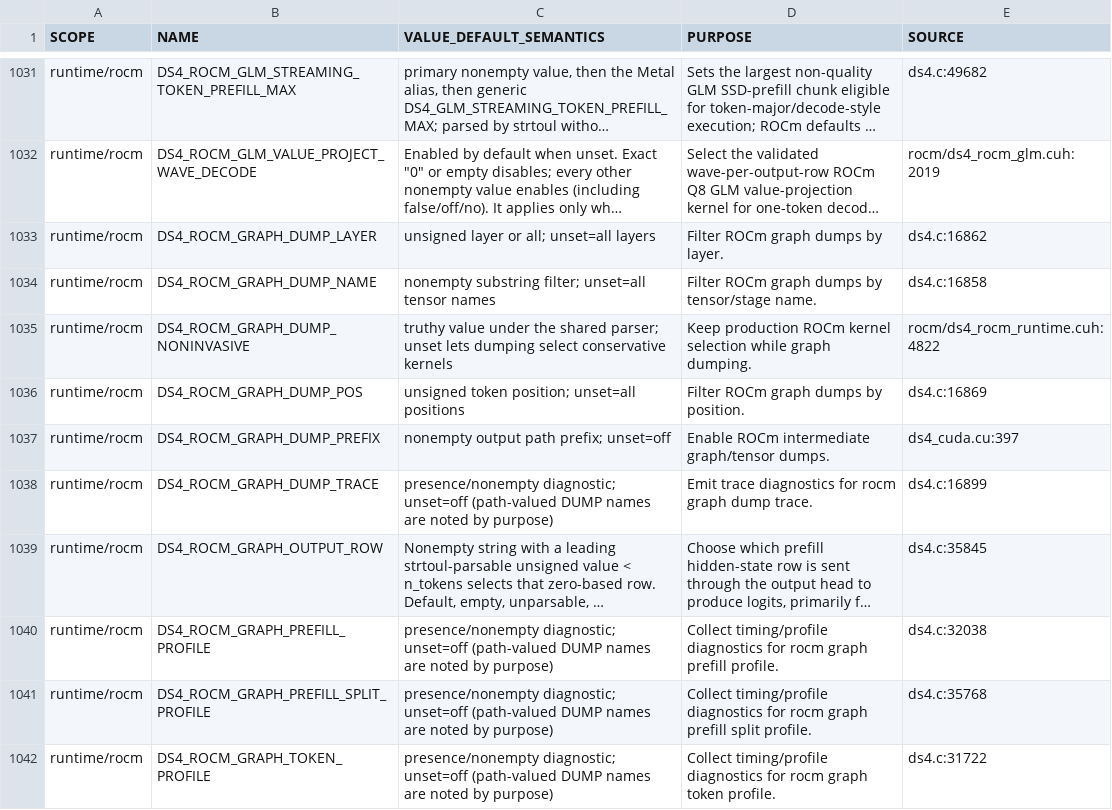
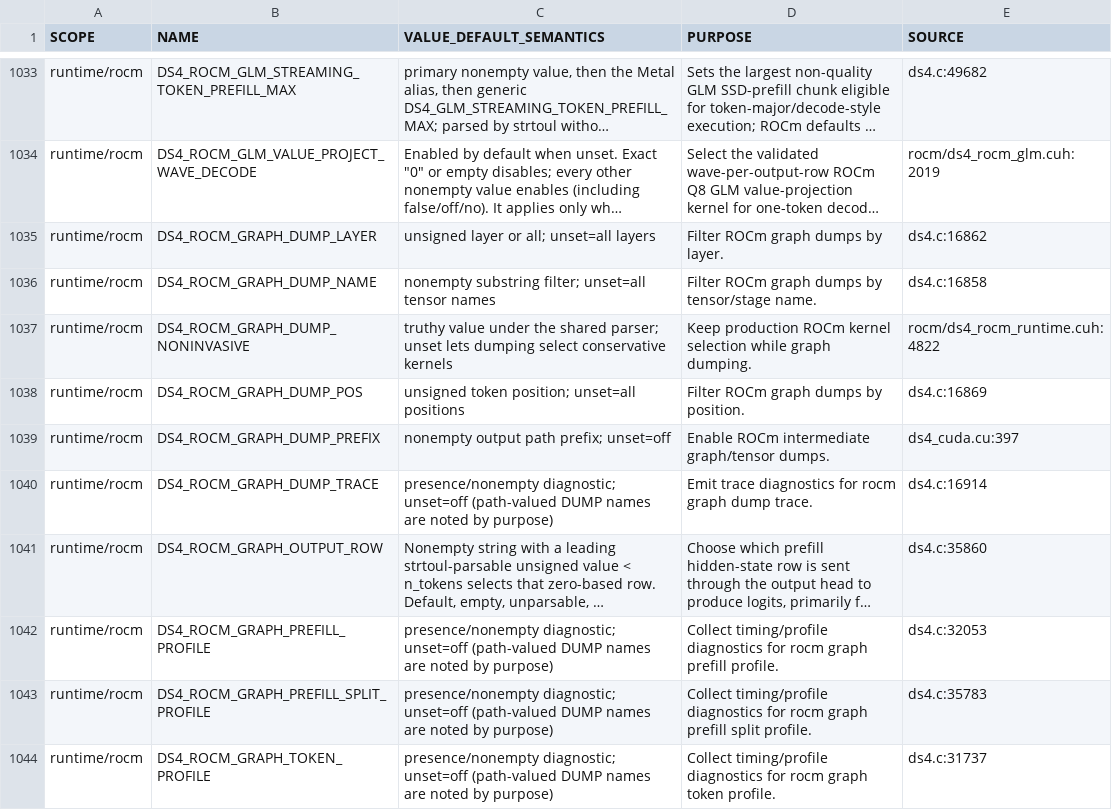
Before and after one commit to GiorgioOppo/ds4, a TSV file: scripts/environment_variables.tsv, drawn as a sheet; only a part is shown, gaps mark what is left out; long unchanged cells end in …; addresses are those after the commit; the diff covers the shown part only; the diff names each change by its address in the sheet, - before the commit and + after, or states it on an @@ line.

```diff
--- a/scripts/environment_variables.tsv
+++ b/scripts/environment_variables.tsv
-E1040 (SOURCE): ds4.c:16899
+E1040 (SOURCE): ds4.c:16914
-E1041 (SOURCE): ds4.c:35845
+E1041 (SOURCE): ds4.c:35860
-E1042 (SOURCE): ds4.c:32038
+E1042 (SOURCE): ds4.c:32053
-E1043 (SOURCE): ds4.c:35768
+E1043 (SOURCE): ds4.c:35783
-E1044 (SOURCE): ds4.c:31722
+E1044 (SOURCE): ds4.c:31737
```
Also changed, not shown: 3 added rows and 3 edited cells elsewhere in this file, 5 other files.
